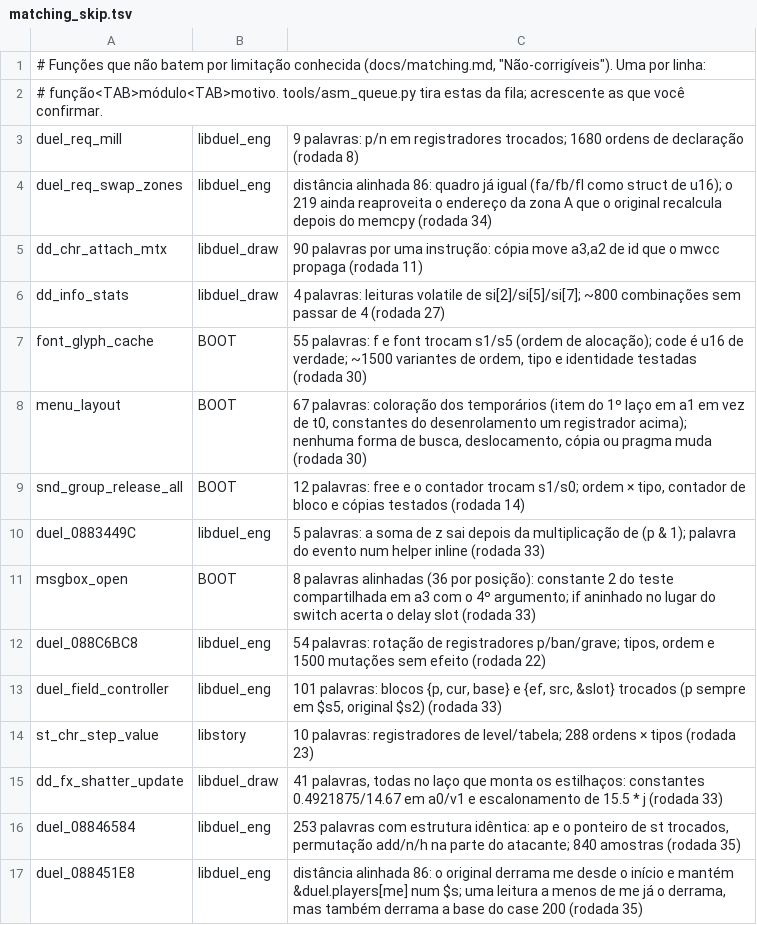
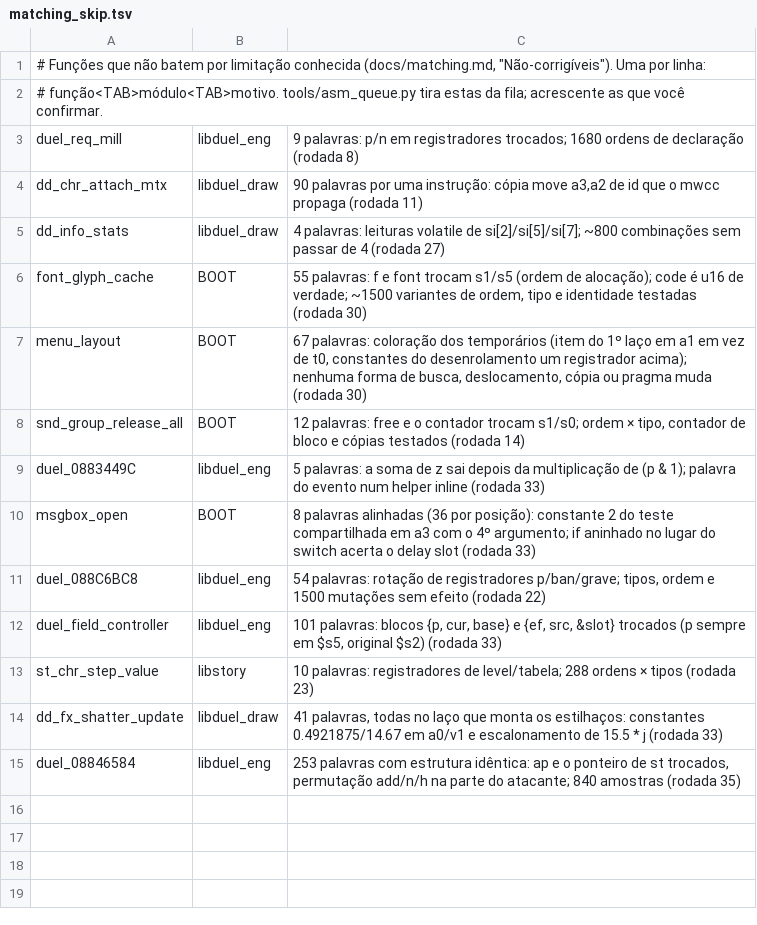
Before and after one commit to thiago-cipitelli/tagforce-decomp, a TSV file: docs/matching_skip.tsv, drawn as a sheet; the diff names each change by its address in the sheet, - before the commit and + after, or states it on an @@ line.

Commit message:
Rodada 36 (4 agentes Opus): skip 15 -> 13 e trilha GCC (libwave, libccc, libgu, crt0, libc, libvfpu, gzip; reescalonamento e lwl/lwr no peephole); progresso atualizado (97,3% código, 10915/11042; BOOT 88,1%)

```diff
--- a/docs/matching_skip.tsv
+++ b/docs/matching_skip.tsv
-row 4: duel_req_swap_zones | libduel_eng | distância alinhada 86: quadro já igual (fa/fb/fl como struct de u16); o 219 ainda reaproveita o endereço da zona A que o original recalcula depois do memcpy (rodada 34)
-row 17: duel_088451E8 | libduel_eng | distância alinhada 86: o original derrama me desde o início e mantém &duel.players[me] num $s; uma leitura a menos de me já o derrama, mas também derrama a base do case 200 (rodada 35)
```
Also changed, not shown: 2 other files.
